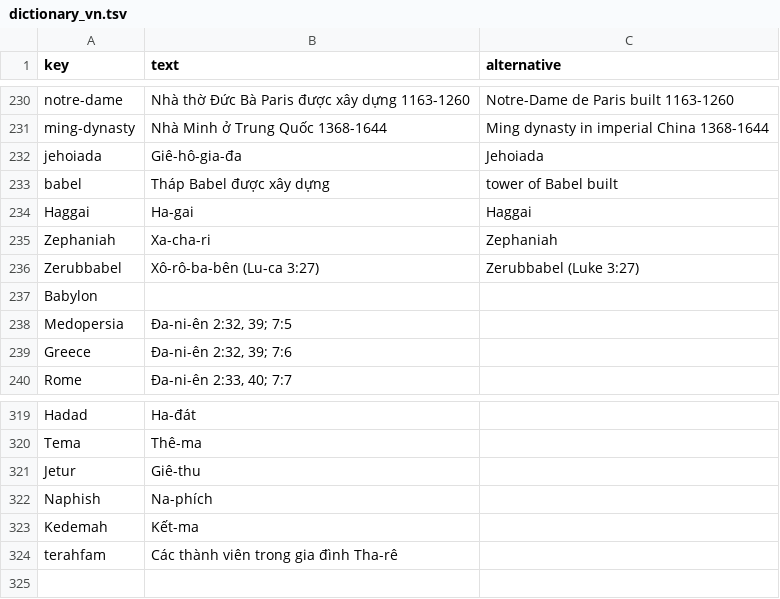
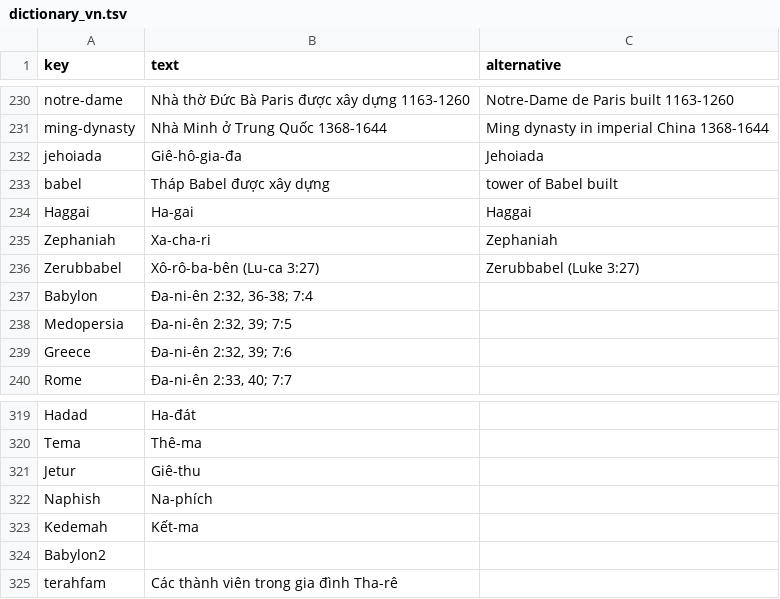
Before and after one commit to kreier/timeline, a TSV file: db/dictionary_vn.tsv, drawn as a sheet; only a part is shown, gaps mark what is left out.

```diff
--- a/db/dictionary_vn.tsv
+++ b/db/dictionary_vn.tsv
@@ -236,3 +236,3 @@ Zephaniah	Xa-cha-ri	Zephaniah
 Zerubbabel	Xô-rô-ba-bên (Lu-ca 3:27)	Zerubbabel (Luke 3:27)
-Babylon	 	
+Babylon	Đa-ni-ên 2:32, 36-38; 7:4	
 Medopersia	Đa-ni-ên 2:32, 39; 7:5	
@@ -323,2 +323,3 @@ Naphish	Na-phích
 Kedemah	Kết-ma	
+Babylon2	 	
 terahfam	Các thành viên trong gia đình Tha-rê	
```
Also changed, not shown: db/colors_normal.csv, db/dictionary_de.tsv, 4 other files.
